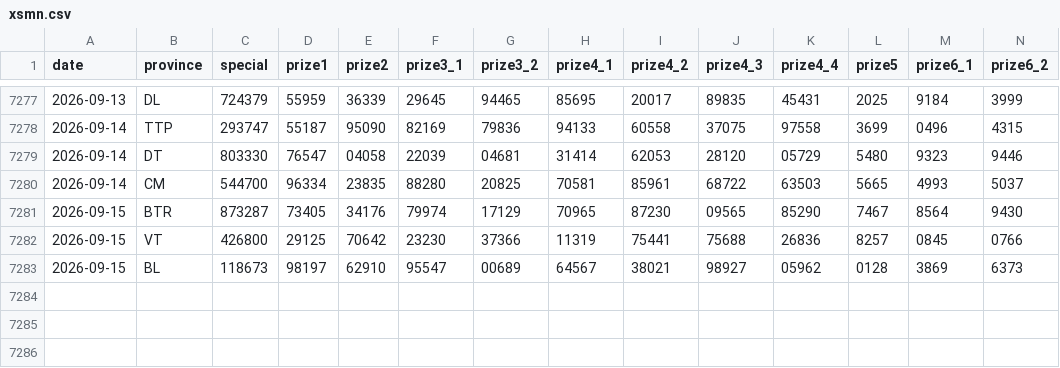
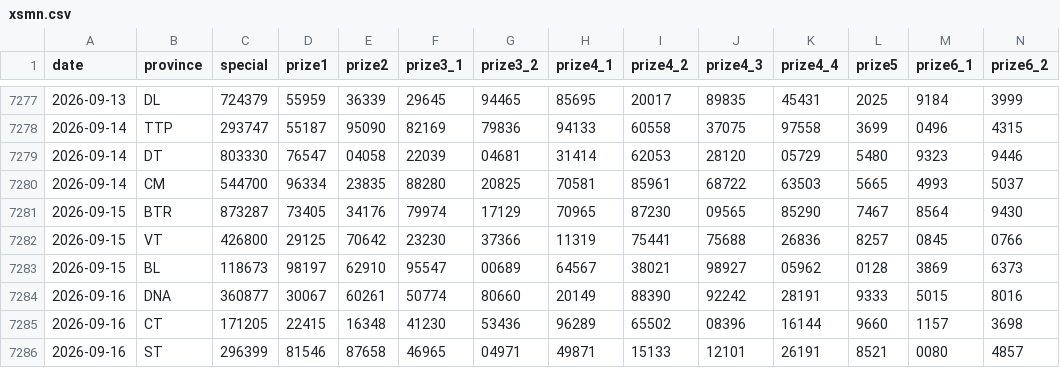
Before and after one commit to t-k-minh/XSMienNam-Analysis, a CSV file: data/xsmn.csv, drawn as a sheet; only a part is shown, gaps mark what is left out; rows hold the shown columns only; the diff names each change by its address in the sheet, - before the commit and + after, or states it on an @@ line.

```diff
--- a/data/xsmn.csv
+++ b/data/xsmn.csv
+row 7284: 2026-09-16 | DNA | 360877 | 30067 | 60261 | 50774 | 80660 | 20149 | 88390 | 92242 | 28191 | 9333 | 5015 | 8016
+row 7285: 2026-09-16 | CT | 171205 | 22415 | 16348 | 41230 | 53436 | 96289 | 65502 | 08396 | 16144 | 9660 | 1157 | 3698
+row 7286: 2026-09-16 | ST | 296399 | 81546 | 87658 | 46965 | 04971 | 49871 | 15133 | 12101 | 26191 | 8521 | 0080 | 4857
```
Also changed, not shown: 5 other files.
